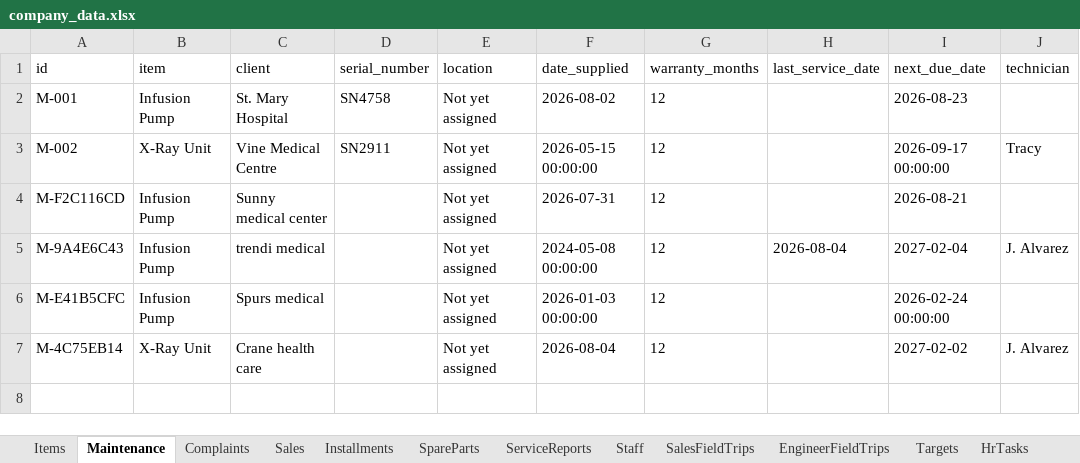
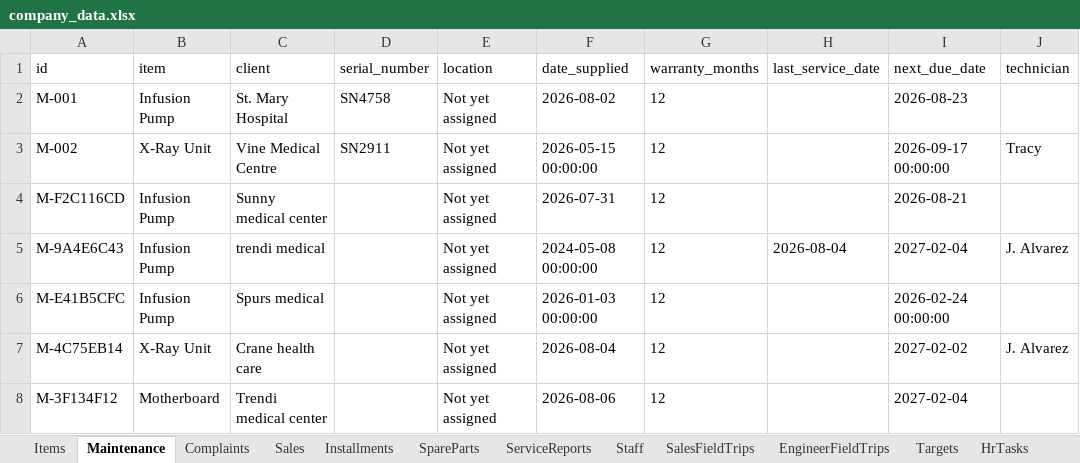
Before and after one commit to tracy8paula/firmdashboard, an Excel workbook: data/company_data.xlsx, sheet Maintenance, drawn as a sheet; values as stored, in another font and other column widths than the file's, no borders; the diff names each change by its address in the sheet, - before the commit and + after, or states it on an @@ line.

```diff
--- a/data/company_data.xlsx (sheet Maintenance)
+++ b/data/company_data.xlsx (sheet Maintenance)
+row 8: M-3F134F12 | Motherboard | Trendi medical center |  | Not yet assigned | 2026-08-06 | 12 |  | 2027-02-04
```
Also changed, not shown: sheet Sales, sheet Installments, sheet Staff, sheet Items, 7 other files.
